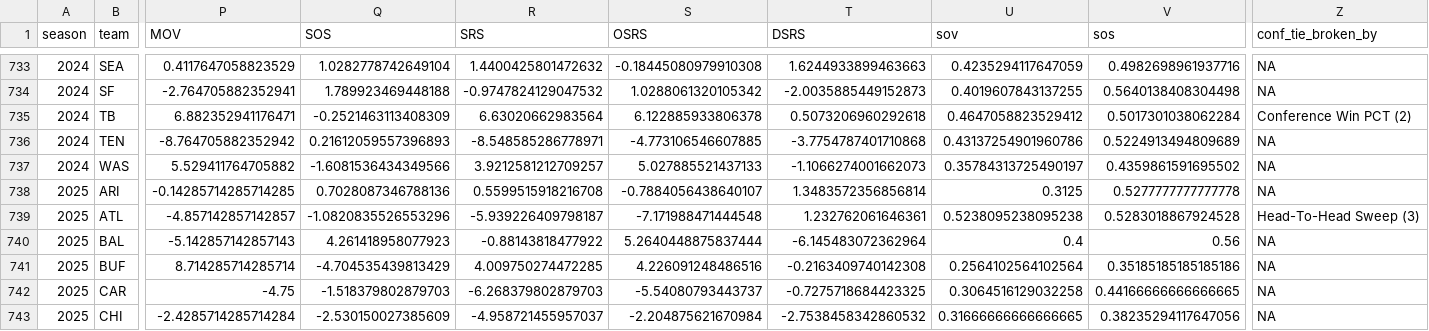
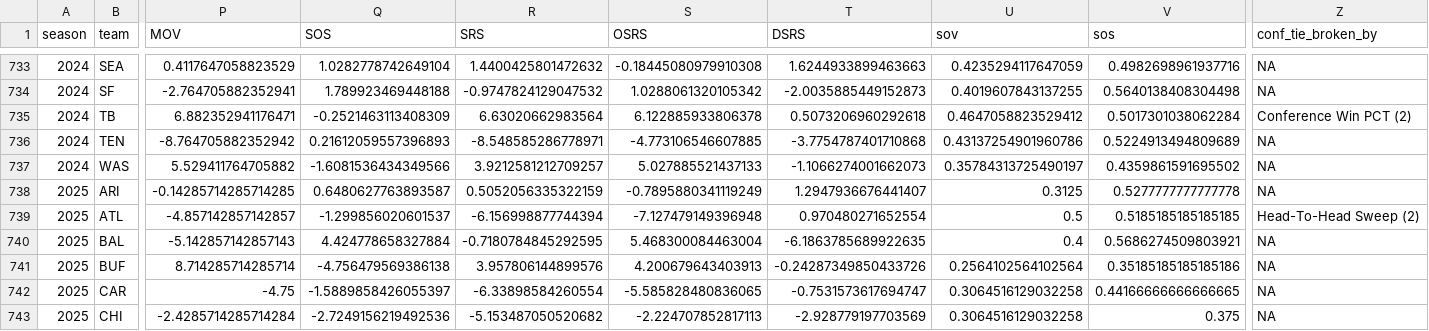
Before and after one commit to TylerPollard410/nflendzonePipeline, a CSV file: artifacts/data-archive/season_standings/season_standings.csv, drawn as a sheet; only a part is shown, gaps mark what is left out; the diff covers the shown part only; the diff names each change by its address in the sheet, - before the commit and + after, or states it on an @@ line.

```diff
--- a/artifacts/data-archive/season_standings/season_standings.csv
+++ b/artifacts/data-archive/season_standings/season_standings.csv
-Q738 (SOS): 0.7028087346788136
+Q738 (SOS): 0.6480627763893587
-R738 (SRS): 0.5599515918216708
+R738 (SRS): 0.5052056335322159
-S738 (OSRS): -0.7884056438640107
+S738 (OSRS): -0.7895880341119249
-T738 (DSRS): 1.3483572356856814
+T738 (DSRS): 1.2947936676441407
-Q739 (SOS): -1.0820835526553296
+Q739 (SOS): -1.299856020601537
-R739 (SRS): -5.939226409798187
+R739 (SRS): -6.156998877744394
-S739 (OSRS): -7.171988471444548
+S739 (OSRS): -7.127479149396948
-T739 (DSRS): 1.232762061646361
+T739 (DSRS): 0.970480271652554
-U739 (sov): 0.5238095238095238
+U739 (sov): 0.5
-V739 (sos): 0.5283018867924528
+V739 (sos): 0.5185185185185185
-Z739 (conf_tie_broken_by): Head-To-Head Sweep (3)
+Z739 (conf_tie_broken_by): Head-To-Head Sweep (2)
-Q740 (SOS): 4.261418958077923
+Q740 (SOS): 4.424778658327884
-R740 (SRS): -0.88143818477922
+R740 (SRS): -0.7180784845292595
-S740 (OSRS): 5.2640448875837444
+S740 (OSRS): 5.468300084463004
-T740 (DSRS): -6.145483072362964
+T740 (DSRS): -6.1863785689922635
-V740 (sos): 0.56
+V740 (sos): 0.5686274509803921
-Q741 (SOS): -4.704535439813429
+Q741 (SOS): -4.756479569386138
-R741 (SRS): 4.009750274472285
+R741 (SRS): 3.957806144899576
-S741 (OSRS): 4.226091248486516
+S741 (OSRS): 4.200679643403913
-T741 (DSRS): -0.2163409740142308
+T741 (DSRS): -0.24287349850433726
-Q742 (SOS): -1.518379802879703
+Q742 (SOS): -1.5889858426055397
-R742 (SRS): -6.268379802879703
+R742 (SRS): -6.33898584260554
-S742 (OSRS): -5.54080793443737
+S742 (OSRS): -5.585828480836065
-T742 (DSRS): -0.7275718684423325
+T742 (DSRS): -0.7531573617694747
-Q743 (SOS): -2.530150027385609
+Q743 (SOS): -2.7249156219492536
-R743 (SRS): -4.958721455957037
+R743 (SRS): -5.153487050520682
-S743 (OSRS): -2.204875621670984
+S743 (OSRS): -2.224707852817113
-T743 (DSRS): -2.7538458342860532
+T743 (DSRS): -2.928779197703569
-U743 (sov): 0.31666666666666665
+U743 (sov): 0.3064516129032258
-V743 (sos): 0.38235294117647056
+V743 (sos): 0.375
```
Also changed, not shown: 143 edited cells elsewhere in this file, artifacts/data-archive/elo/elo.csv, artifacts/data-archive/redzone/redzone.csv, 56 other files.
